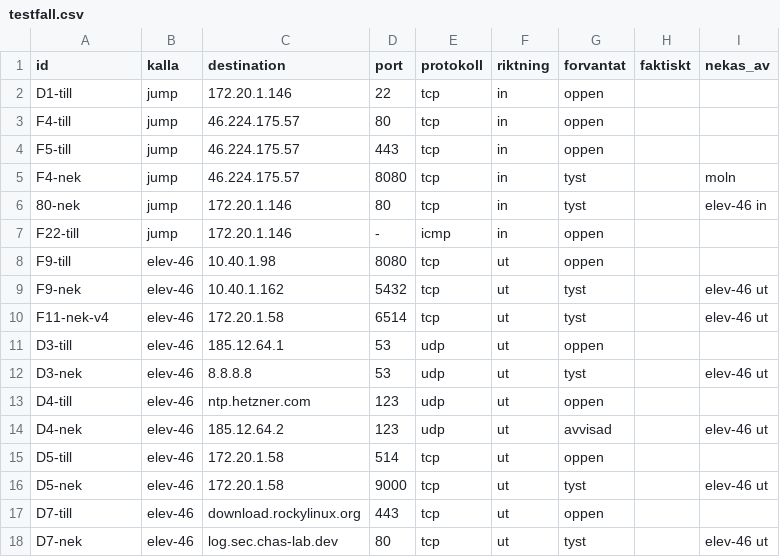
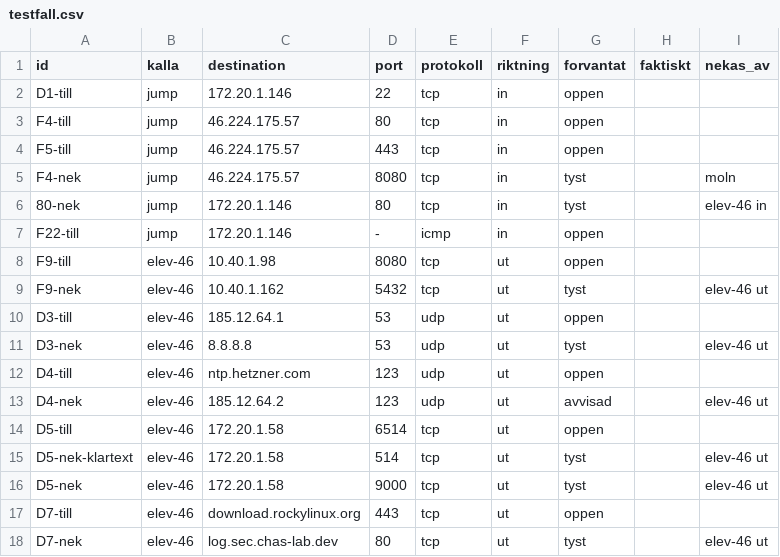
Before and after one commit to Alladinarna/redesigned-palm-tree, a CSV file: docs/vecka_04/zonuppdelning/elev-46/testfall.csv, drawn as a sheet.

```diff
--- a/docs/vecka_04/zonuppdelning/elev-46/testfall.csv
+++ b/docs/vecka_04/zonuppdelning/elev-46/testfall.csv
@@ -9,3 +9,2 @@ F9-till,elev-46,10.40.1.98,8080,tcp,ut,oppen,,
 F9-nek,elev-46,10.40.1.162,5432,tcp,ut,tyst,,elev-46 ut
-F11-nek-v4,elev-46,172.20.1.58,6514,tcp,ut,tyst,,elev-46 ut
 D3-till,elev-46,185.12.64.1,53,udp,ut,oppen,,
@@ -14,3 +13,4 @@ D4-till,elev-46,ntp.hetzner.com,123,udp,ut,oppen,,
 D4-nek,elev-46,185.12.64.2,123,udp,ut,avvisad,,elev-46 ut
-D5-till,elev-46,172.20.1.58,514,tcp,ut,oppen,,
+D5-till,elev-46,172.20.1.58,6514,tcp,ut,oppen,,
+D5-nek-klartext,elev-46,172.20.1.58,514,tcp,ut,tyst,,elev-46 ut
 D5-nek,elev-46,172.20.1.58,9000,tcp,ut,tyst,,elev-46 ut
```
Also changed, not shown: docs/vecka_04/zonuppdelning/elev-09/testfall.csv, docs/vecka_04/zonuppdelning/elev-24/testfall.csv, 12 other files.
